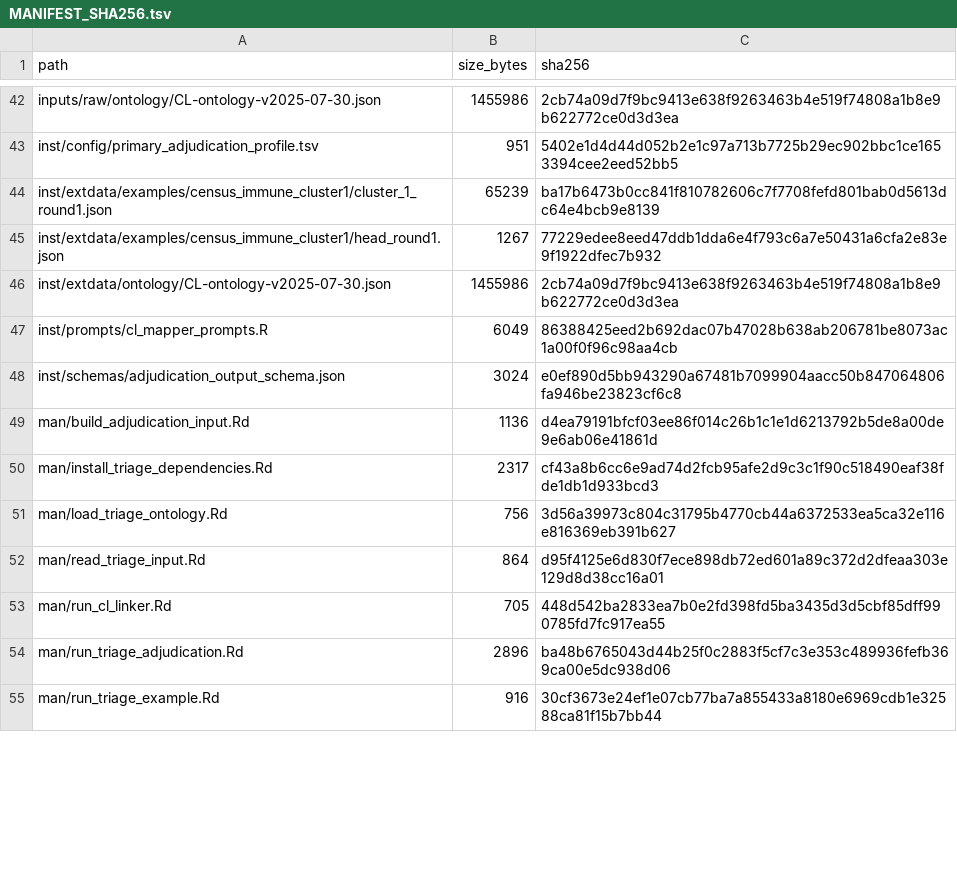
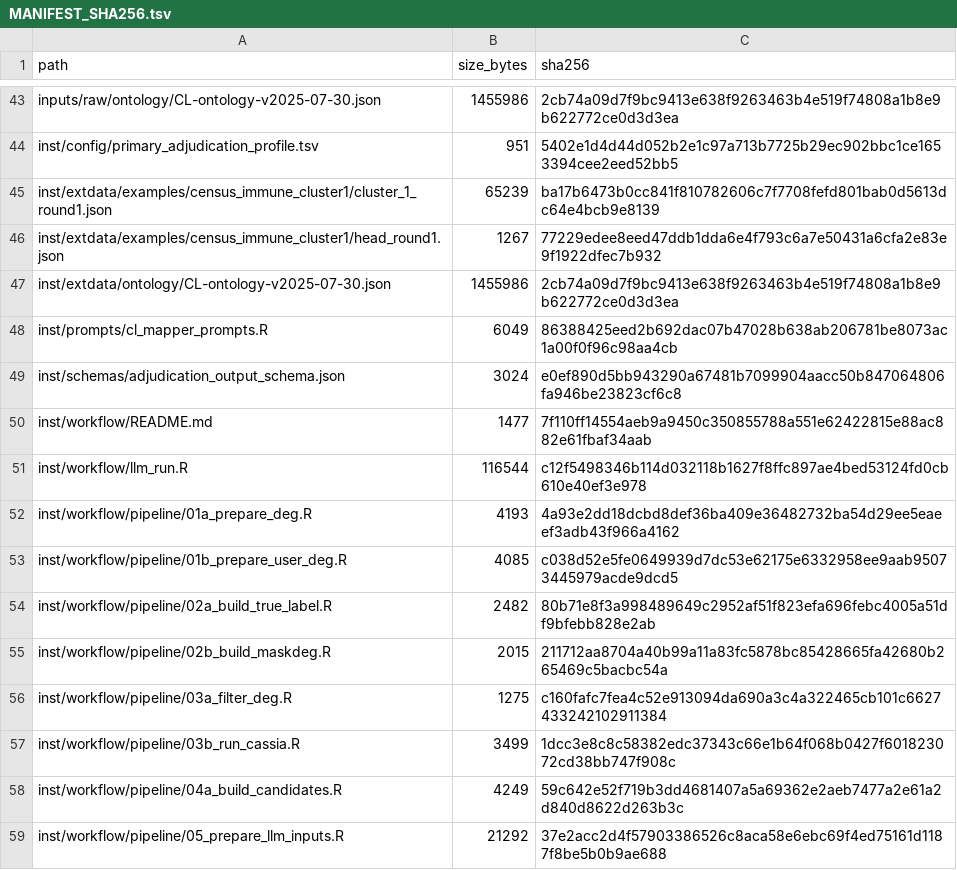
Before and after one commit to shaolab-UM/Triage, a TSV file: MANIFEST_SHA256.tsv, drawn as a sheet; only a part is shown, gaps mark what is left out; the shorter side is filled out with more unchanged rows; the diff covers the shown part only; the diff names each change by its address in the sheet, - before the commit and + after, or states it on an @@ line.

Commit message:
Add installed-package full-workflow runtime: run_triage, triage_preflight and bundled stage scripts

```diff
--- a/MANIFEST_SHA256.tsv
+++ b/MANIFEST_SHA256.tsv
+row 50: inst/workflow/README.md | 1477 | 7f110ff14554aeb9a9450c350855788a551e62422815e88ac882e61fbaf34aab
+row 51: inst/workflow/llm_run.R | 116544 | c12f5498346b114d032118b1627f8ffc897ae4bed53124fd0cb610e40ef3e978
+row 52: inst/workflow/pipeline/01a_prepare_deg.R | 4193 | 4a93e2dd18dcbd8def36ba409e36482732ba54d29ee5eaeef3adb43f966a4162
+row 53: inst/workflow/pipeline/01b_prepare_user_deg.R | 4085 | c038d52e5fe0649939d7dc53e62175e6332958ee9aab95073445979acde9dcd5
+row 54: inst/workflow/pipeline/02a_build_true_label.R | 2482 | 80b71e8f3a998489649c2952af51f823efa696febc4005a51df9bfebb828e2ab
+row 55: inst/workflow/pipeline/02b_build_maskdeg.R | 2015 | 211712aa8704a40b99a11a83fc5878bc85428665fa42680b265469c5bacbc54a
+row 56: inst/workflow/pipeline/03a_filter_deg.R | 1275 | c160fafc7fea4c52e913094da690a3c4a322465cb101c6627433242102911384
+row 57: inst/workflow/pipeline/03b_run_cassia.R | 3499 | 1dcc3e8c8c58382edc37343c66e1b64f068b0427f601823072cd38bb747f908c
+row 58: inst/workflow/pipeline/04a_build_candidates.R | 4249 | 59c642e52f719b3dd4681407a5a69362e2aeb7477a2e61a2d840d8622d263b3c
+row 59: inst/workflow/pipeline/05_prepare_llm_inputs.R | 21292 | 37e2acc2d4f57903386526c8aca58e6ebc69f4ed75161d1187f8be5b0b9ae688
```
Also changed, not shown: 13 added rows and 20 edited cells elsewhere in this file, 32 other files.
